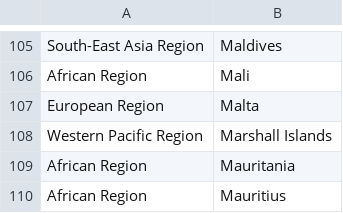
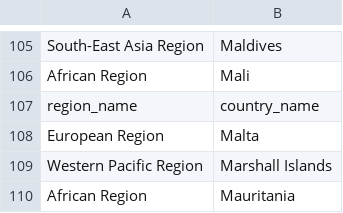
Before and after one commit to kowusu01/MalariaDataReader, a CSV file: utilities/who_countries.csv, drawn as a sheet; only a part is shown, gaps mark what is left out; the shorter side is filled out with more unchanged rows.

```diff
--- a/utilities/who_countries.csv
+++ b/utilities/who_countries.csv
@@ -106,2 +106,3 @@ South-East Asia Region,Maldives
 African Region,Mali
+region_name,country_name
 European Region,Malta
```
Also changed, not shown: utilities/world_countries.csv, 4 other files.
